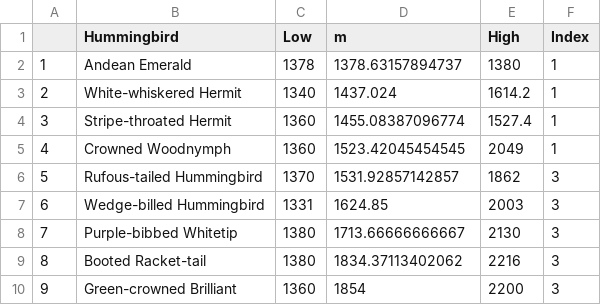
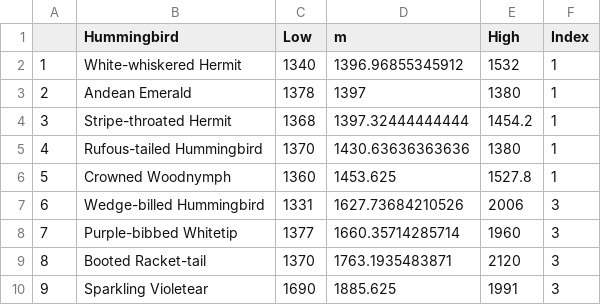
Before and after one commit to bw4sz/NetworkPredict, a CSV file: InputData/HummingbirdElevation.csv, drawn as a sheet; only a part is shown; the diff covers the shown part only.

```diff
--- a/InputData/HummingbirdElevation.csv
+++ b/InputData/HummingbirdElevation.csv
@@ -1,10 +1,10 @@
 "","Hummingbird","Low","m","High","Index"
-"1","Andean Emerald",1378,1378.63157894737,1380,1
-"2","White-whiskered Hermit",1340,1437.024,1614.2,1
-"3","Stripe-throated Hermit",1360,1455.08387096774,1527.4,1
-"4","Crowned Woodnymph",1360,1523.42045454545,2049,1
-"5","Rufous-tailed Hummingbird",1370,1531.92857142857,1862,3
-"6","Wedge-billed Hummingbird",1331,1624.85,2003,3
-"7","Purple-bibbed Whitetip",1380,1713.66666666667,2130,3
-"8","Booted Racket-tail",1380,1834.37113402062,2216,3
-"9","Green-crowned Brilliant",1360,1854,2200,3
+"1","White-whiskered Hermit",1340,1396.96855345912,1532,1
+"2","Andean Emerald",1378,1397,1380,1
+"3","Stripe-throated Hermit",1368,1397.32444444444,1454.2,1
+"4","Rufous-tailed Hummingbird",1370,1430.63636363636,1380,1
+"5","Crowned Woodnymph",1360,1453.625,1527.8,1
+"6","Wedge-billed Hummingbird",1331,1627.73684210526,2006,3
+"7","Purple-bibbed Whitetip",1377,1660.35714285714,1960,3
+"8","Booted Racket-tail",1370,1763.1935483871,2120,3
+"9","Sparkling Violetear",1690,1885.625,1991,3
```
Also changed, not shown: 41 edited cells elsewhere in this file, InputData/PlantElevation.csv, 10 other files.
